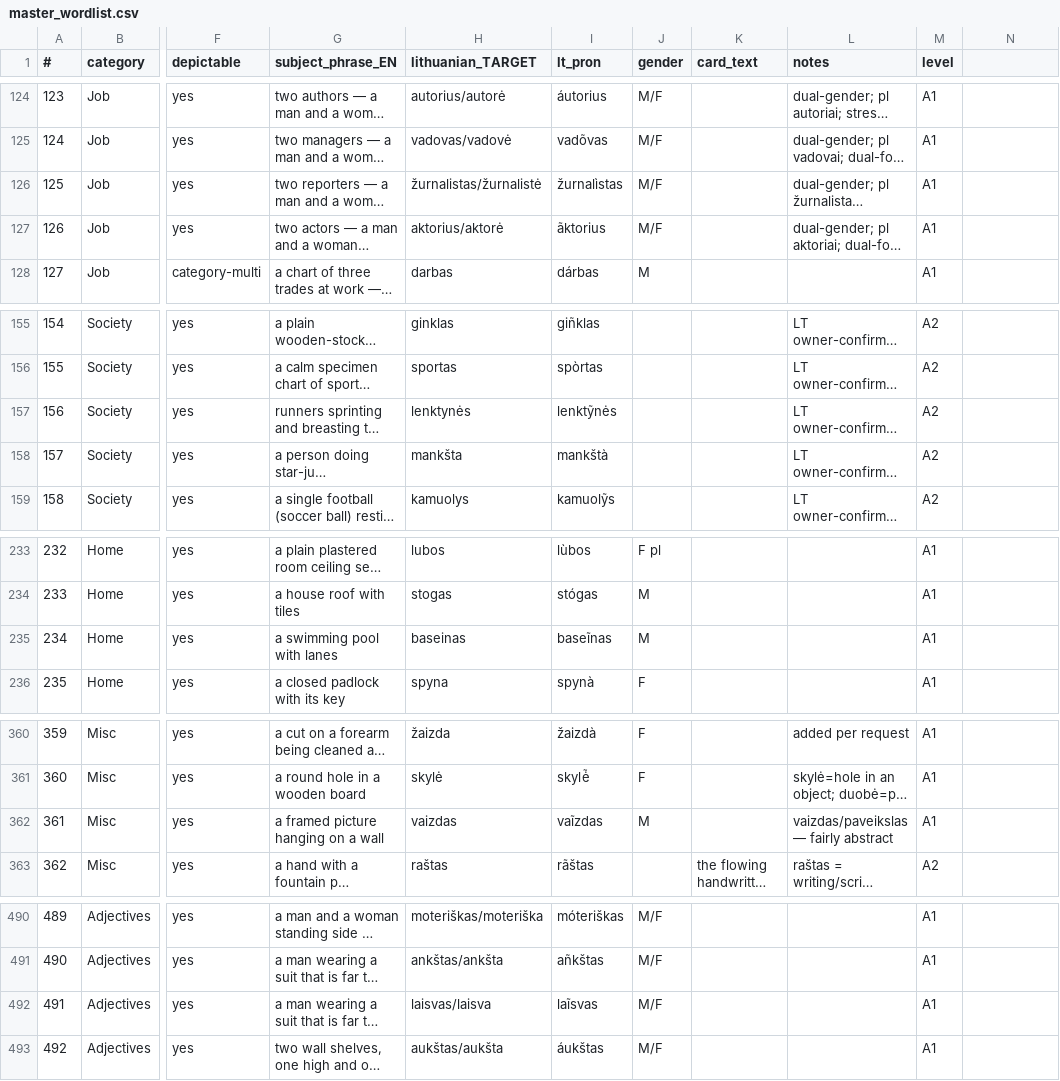
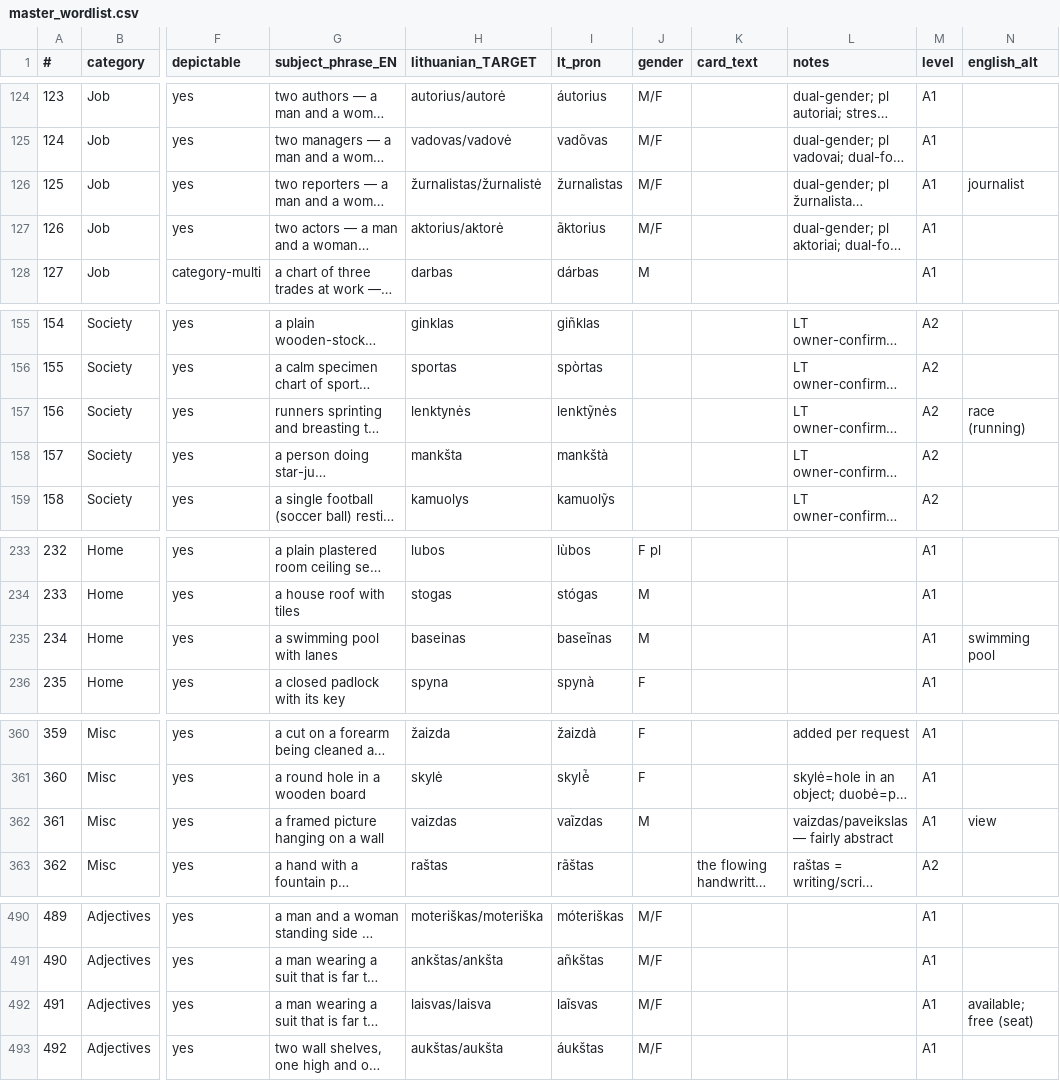
Before and after one commit to dainius-sileika/Lithuanian_Flashcards, a CSV file: master_wordlist.csv, drawn as a sheet; only a part is shown, gaps mark what is left out; long unchanged cells end in …; the diff names each change by its address in the sheet, - before the commit and + after, or states it on an @@ line.

```diff
--- a/master_wordlist.csv
+++ b/master_wordlist.csv
-N1: (empty)
+N1: english_alt
-N126 (english_alt): (empty)
+N126 (english_alt): journalist
-N157 (english_alt): (empty)
+N157 (english_alt): race (running)
-N235 (english_alt): (empty)
+N235 (english_alt): swimming pool
-N362 (english_alt): (empty)
+N362 (english_alt): view
-N492 (english_alt): (empty)
+N492 (english_alt): available; free (seat)
```
Also changed, not shown: 7 other files.
